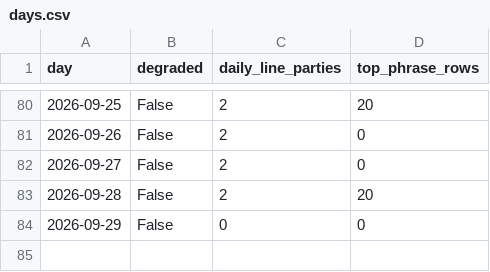
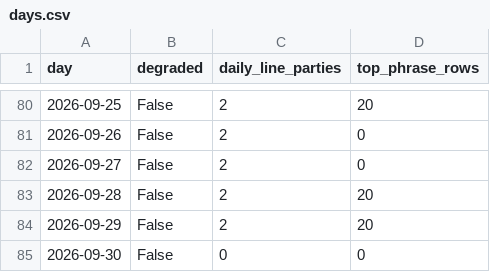
Before and after one commit to mlawsonking/onscript, a CSV file: site/public/api/v1/days.csv, drawn as a sheet; only a part is shown, gaps mark what is left out.

```diff
--- a/site/public/api/v1/days.csv
+++ b/site/public/api/v1/days.csv
@@ -83,2 +83,3 @@ day,degraded,daily_line_parties,top_phrase_rows
 2026-09-28,False,2,20
-2026-09-29,False,0,0
+2026-09-29,False,2,20
+2026-09-30,False,0,0
```
Also changed, not shown: site/public/api/v1/exports/days.csv, site/public/api/v1/exports/phrases.csv, 28 other files.
